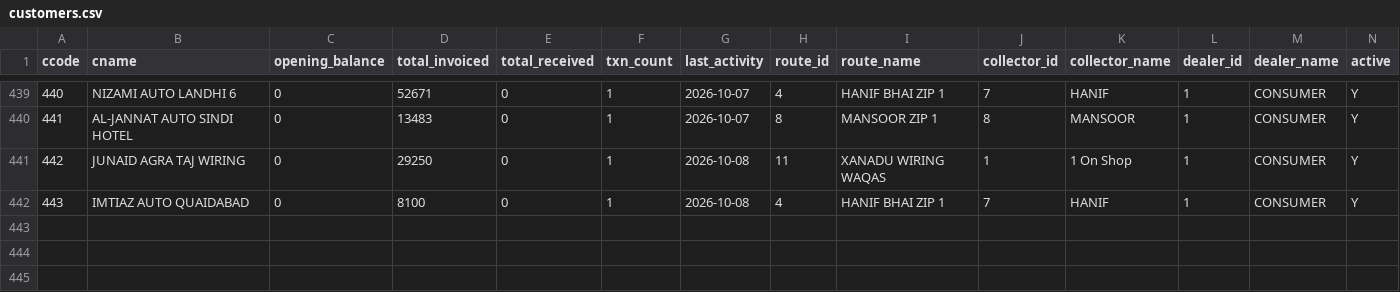
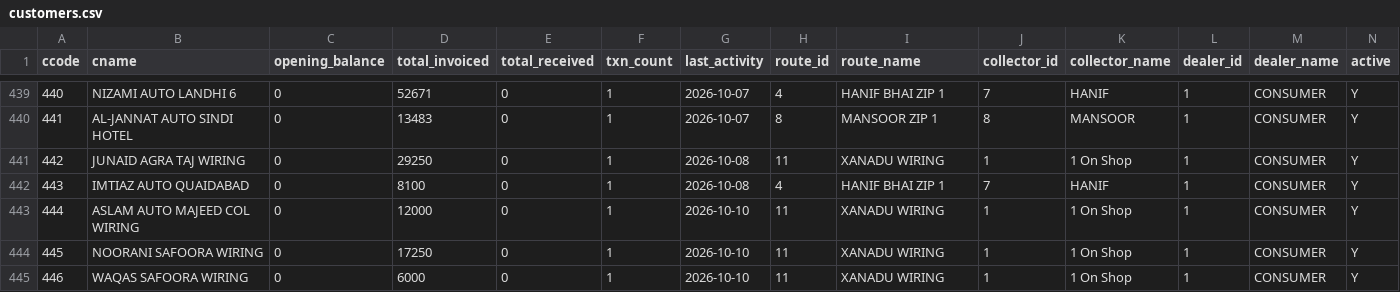
Before and after one commit to ahmedvohrra/zip1_naveed_daily_EXPORT, a CSV file: customers.csv, drawn as a sheet; only a part is shown, gaps mark what is left out; rows hold the shown columns only; the diff covers the shown part only; the diff names each change by its address in the sheet, - before the commit and + after, or states it on an @@ line.

```diff
--- a/customers.csv
+++ b/customers.csv
-I441 (route_name): XANADU WIRING WAQAS
+I441 (route_name): XANADU WIRING
+row 443: 444 | ASLAM AUTO MAJEED COL WIRING | 0 | 12000 | 0 | 1 | 2026-10-10 | 11 | XANADU WIRING | 1 | 1 On Shop | 1 | CONSUMER | Y
+row 444: 445 | NOORANI SAFOORA WIRING | 0 | 17250 | 0 | 1 | 2026-10-10 | 11 | XANADU WIRING | 1 | 1 On Shop | 1 | CONSUMER | Y
+row 445: 446 | WAQAS SAFOORA WIRING | 0 | 6000 | 0 | 1 | 2026-10-10 | 11 | XANADU WIRING | 1 | 1 On Shop | 1 | CONSUMER | Y
```
Also changed, not shown: 5 added rows and 37 edited cells elsewhere in this file, invoice_lines.csv, invoices.csv, 8 other files.
